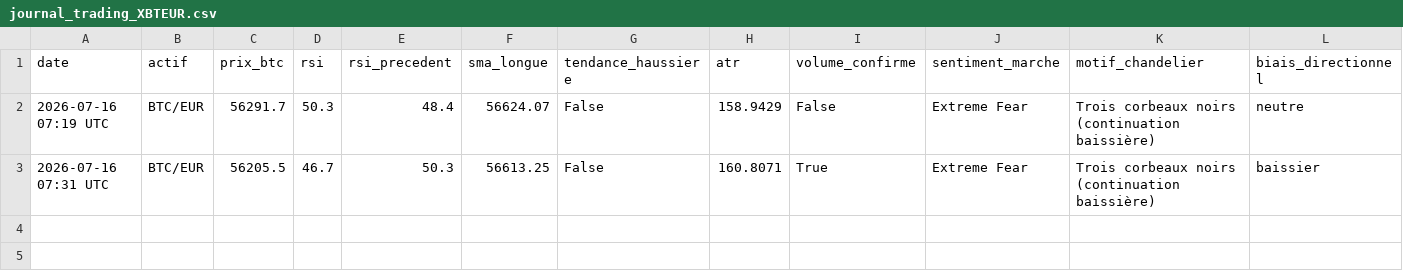
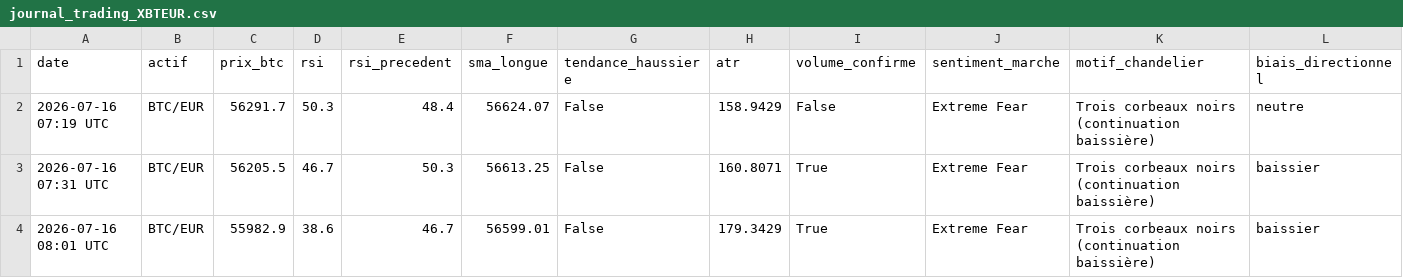
Before and after one commit to ohnonpaslui/Bot-Trading-v2, a CSV file: journal_trading_XBTEUR.csv, drawn as a sheet; only a part is shown; rows hold the shown columns only; the diff names each change by its address in the sheet, - before the commit and + after, or states it on an @@ line.

Commit message:
Decision du 2026-07-16 08:01 UTC

```diff
--- a/journal_trading_XBTEUR.csv
+++ b/journal_trading_XBTEUR.csv
+row 4: 2026-07-16 08:01 UTC | BTC/EUR | 55982.9 | 38.6 | 46.7 | 56599.01 | False | 179.3429 | True | Extreme Fear | Trois corbeaux noirs (continuation baissière) | baissier
```
Also changed, not shown: journal_trading.csv, journal_trading_ETHUSD.csv.
